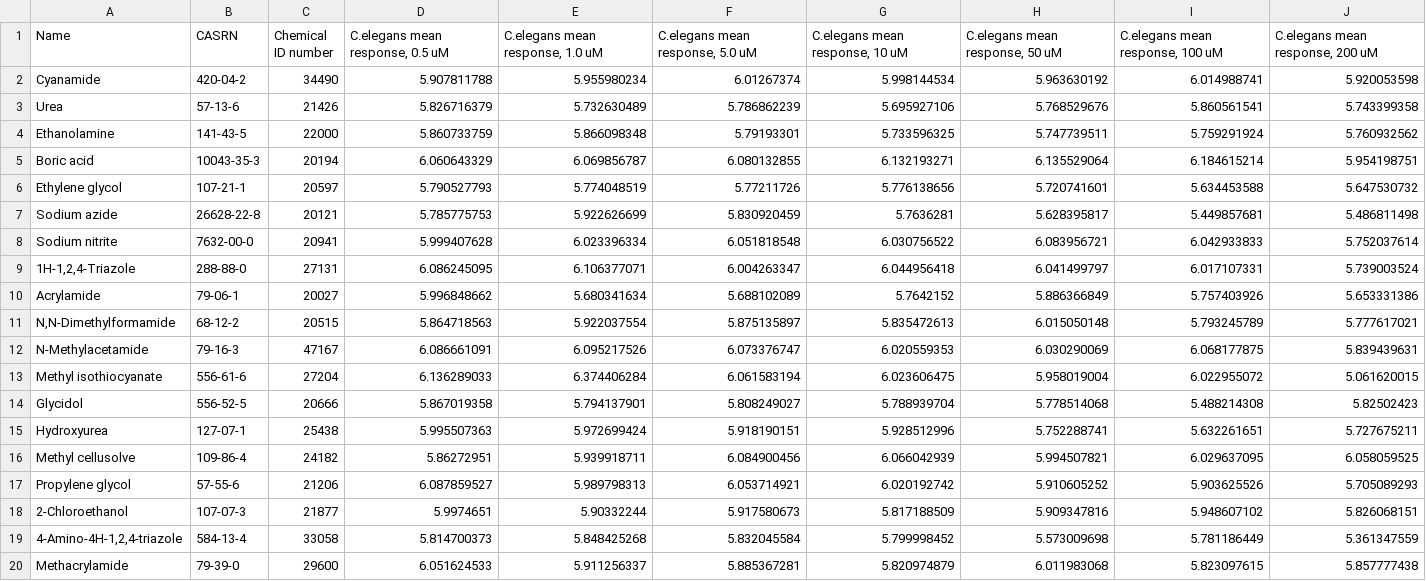
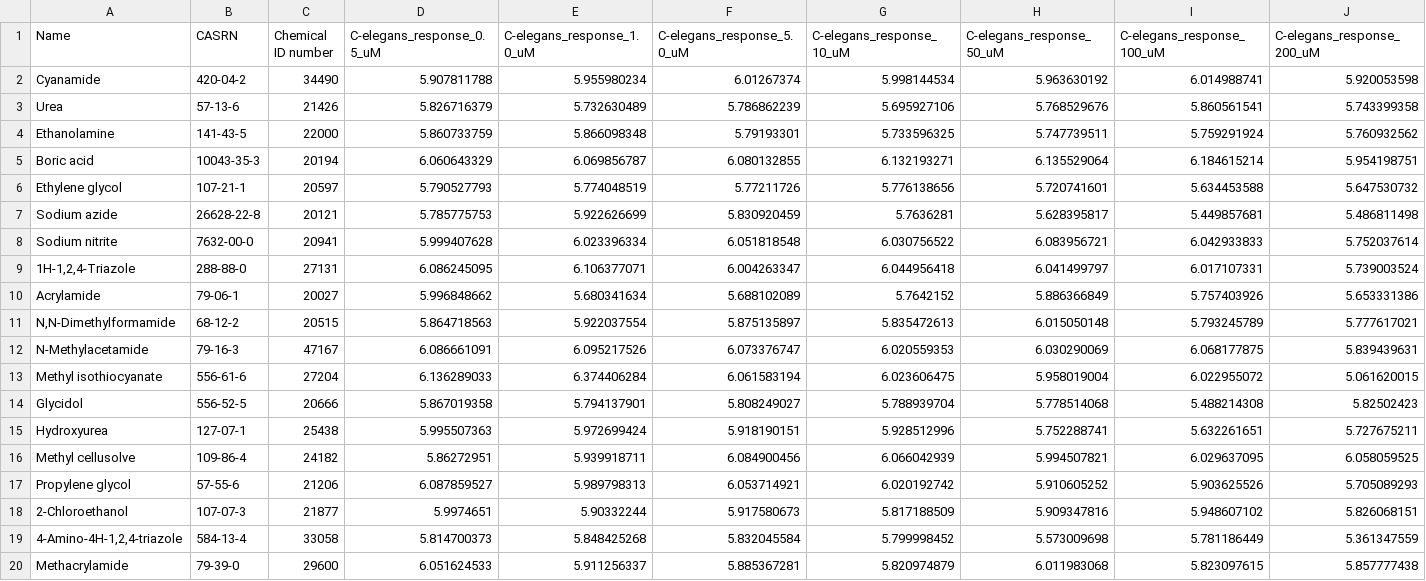
Before and after one commit to swmpkim/2019_CERF, a CSV file: data/C_elegans_tox.csv, drawn as a sheet; only a part is shown; the diff names each change by its address in the sheet, - before the commit and + after, or states it on an @@ line.

Commit message:
pivoting cleanup
also, changed column names in csv so we didn't have to deal with all the special character stuff that it started with

```diff
--- a/data/C_elegans_tox.csv
+++ b/data/C_elegans_tox.csv
-D1: C.elegans mean response, 0.5 uM
+D1: C-elegans_response_0.5_uM
-E1: C.elegans mean response, 1.0 uM
+E1: C-elegans_response_1.0_uM
-F1: C.elegans mean response, 5.0 uM
+F1: C-elegans_response_5.0_uM
-G1: C.elegans mean response, 10 uM
+G1: C-elegans_response_10_uM
-H1: C.elegans mean response, 50 uM
+H1: C-elegans_response_50_uM
-I1: C.elegans mean response, 100 uM
+I1: C-elegans_response_100_uM
-J1: C.elegans mean response, 200 uM
+J1: C-elegans_response_200_uM
```
Also changed, not shown: 3 other files.
